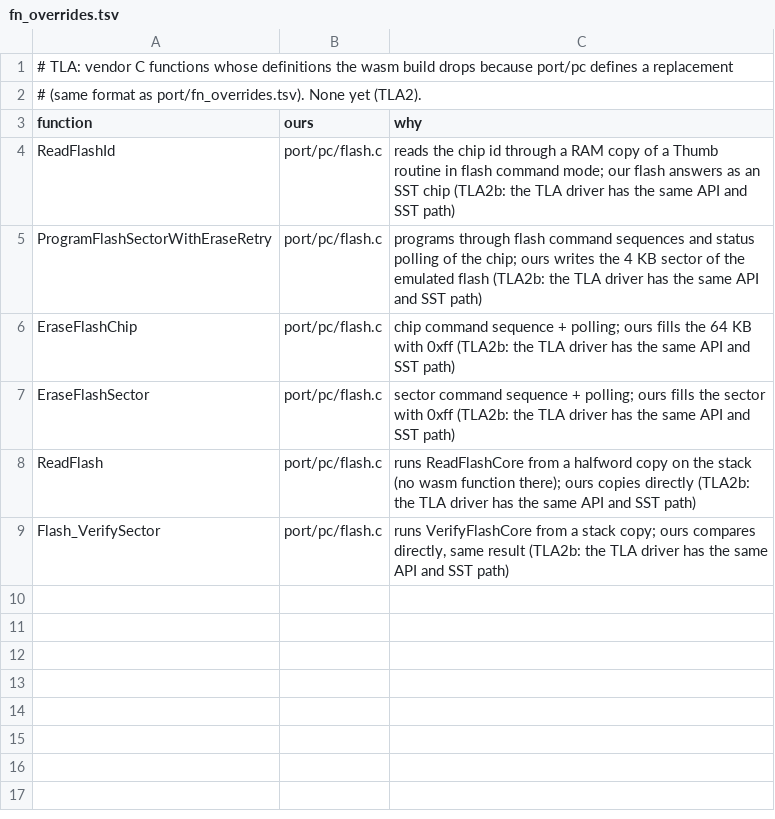
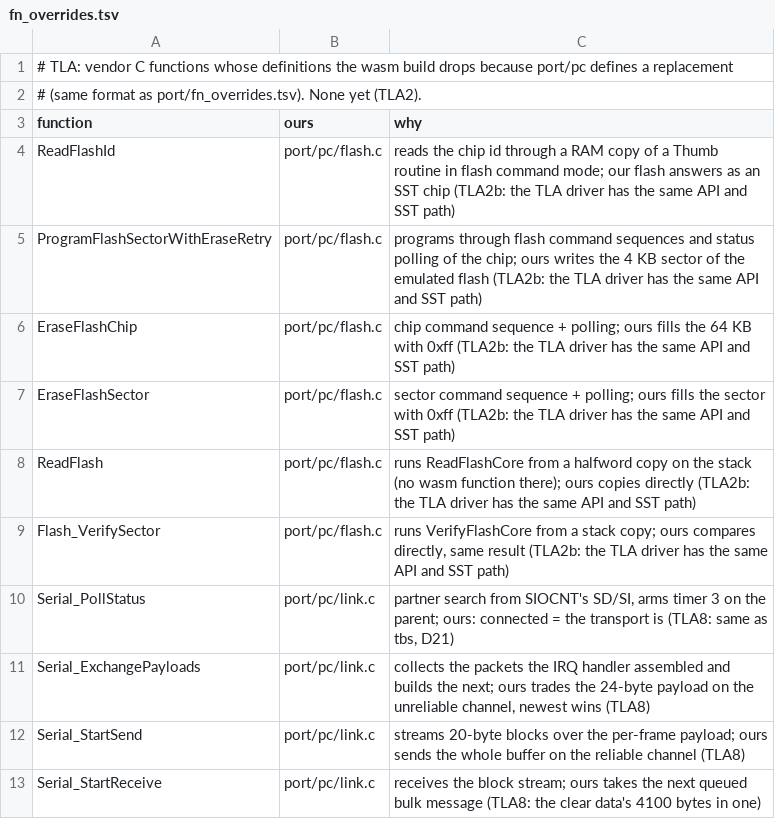
Before and after one commit to Sorikairox/golden-sun, a TSV file: port/tla/fn_overrides.tsv, drawn as a sheet.

```diff
--- a/port/tla/fn_overrides.tsv
+++ b/port/tla/fn_overrides.tsv
@@ -9 +9,5 @@ ReadFlash	port/pc/flash.c	runs ReadFlashCore from a halfword copy on the stack (
 Flash_VerifySector	port/pc/flash.c	runs VerifyFlashCore from a stack copy; ours compares directly, same result (TLA2b: the TLA driver has the same API and SST path)
+Serial_PollStatus	port/pc/link.c	partner search from SIOCNT's SD/SI, arms timer 3 on the parent; ours: connected = the transport is (TLA8: same as tbs, D21)
+Serial_ExchangePayloads	port/pc/link.c	collects the packets the IRQ handler assembled and builds the next; ours trades the 24-byte payload on the unreliable channel, newest wins (TLA8)
+Serial_StartSend	port/pc/link.c	streams 20-byte blocks over the per-frame payload; ours sends the whole buffer on the reliable channel (TLA8)
+Serial_StartReceive	port/pc/link.c	receives the block stream; ours takes the next queued bulk message (TLA8: the clear data's 4100 bytes in one)
```
Also changed, not shown: port/tla/hw/pc_binds.tsv, port/tla/pc.tsv, 3 other files.
